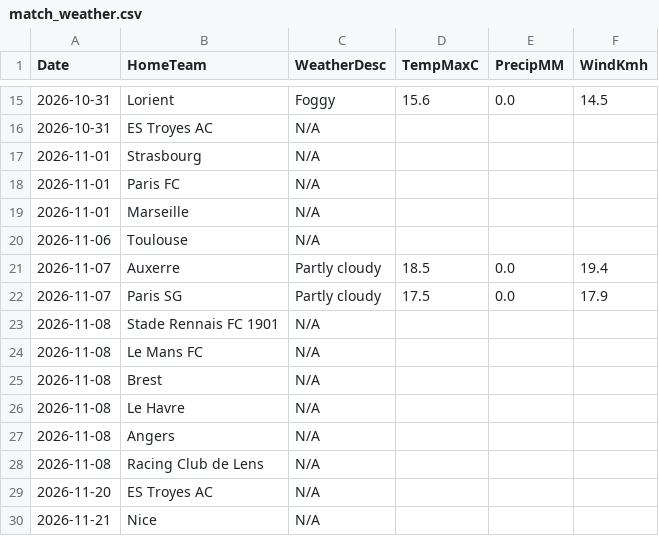
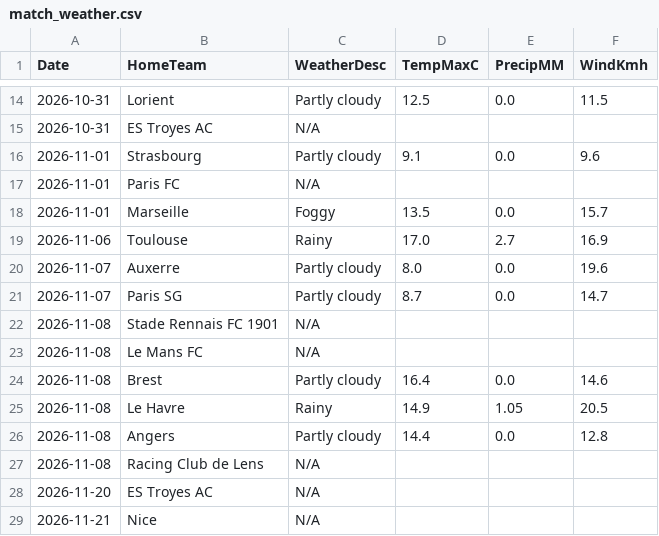
Before and after one commit to gmalbert/ligue-1, a CSV file: data_files/raw/match_weather.csv, drawn as a sheet; only a part is shown, gaps mark what is left out; the diff covers the shown part only.

```diff
--- a/data_files/raw/match_weather.csv
+++ b/data_files/raw/match_weather.csv
@@ -15,14 +14,14 @@ Date,HomeTeam,WeatherDesc,TempMaxC,PrecipMM,WindKmh
-2026-10-31,Lorient,Foggy,15.6,0.0,14.5
+2026-10-31,Lorient,Partly cloudy,12.5,0.0,11.5
 2026-10-31,ES Troyes AC,N/A,,,
-2026-11-01,Strasbourg,N/A,,,
+2026-11-01,Strasbourg,Partly cloudy,9.1,0.0,9.6
 2026-11-01,Paris FC,N/A,,,
-2026-11-01,Marseille,N/A,,,
-2026-11-06,Toulouse,N/A,,,
-2026-11-07,Auxerre,Partly cloudy,18.5,0.0,19.4
-2026-11-07,Paris SG,Partly cloudy,17.5,0.0,17.9
+2026-11-01,Marseille,Foggy,13.5,0.0,15.7
+2026-11-06,Toulouse,Rainy,17.0,2.7,16.9
+2026-11-07,Auxerre,Partly cloudy,8.0,0.0,19.6
+2026-11-07,Paris SG,Partly cloudy,8.7,0.0,14.7
 2026-11-08,Stade Rennais FC 1901,N/A,,,
 2026-11-08,Le Mans FC,N/A,,,
-2026-11-08,Brest,N/A,,,
-2026-11-08,Le Havre,N/A,,,
-2026-11-08,Angers,N/A,,,
+2026-11-08,Brest,Partly cloudy,16.4,0.0,14.6
+2026-11-08,Le Havre,Rainy,14.9,1.05,20.5
+2026-11-08,Angers,Partly cloudy,14.4,0.0,12.8
 2026-11-08,Racing Club de Lens,N/A,,,
```
Also changed, not shown: 1 added row, 2 removed rows and 27 edited cells elsewhere in this file, data_files/model_features/market_features.csv, data_files/predictions_log.csv, 11 other files.
